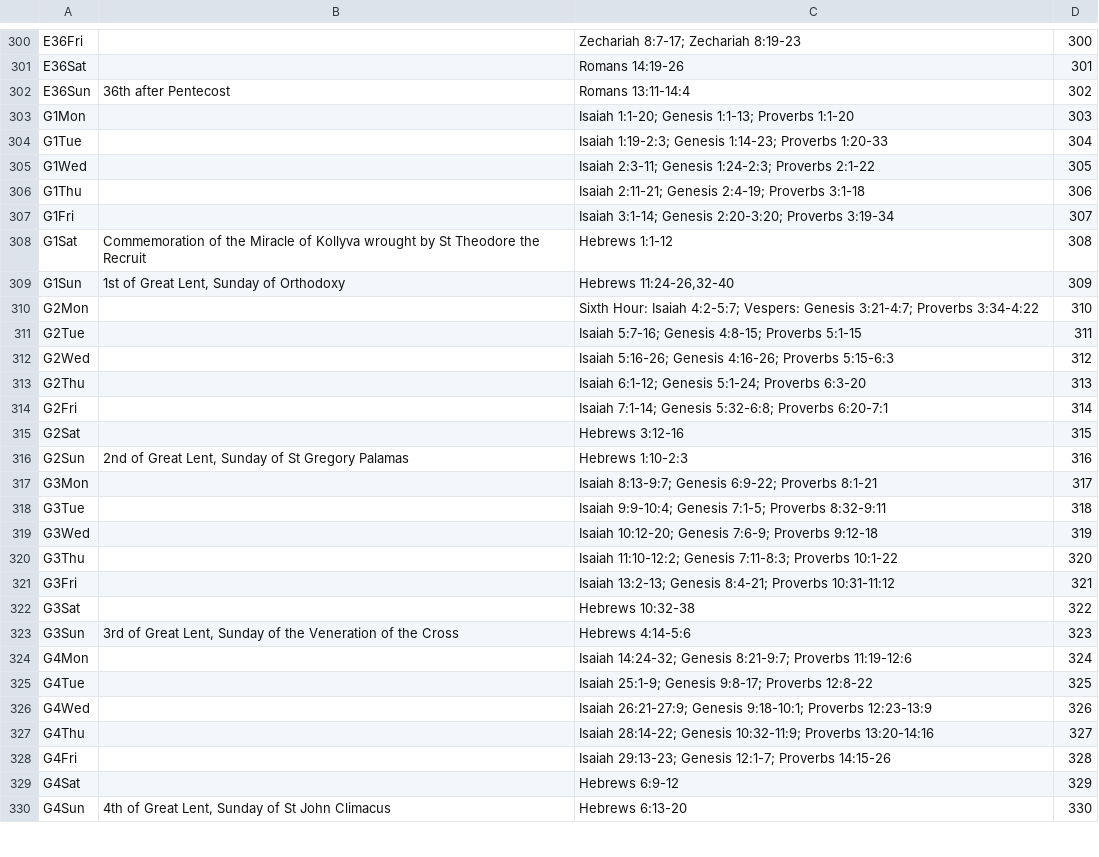
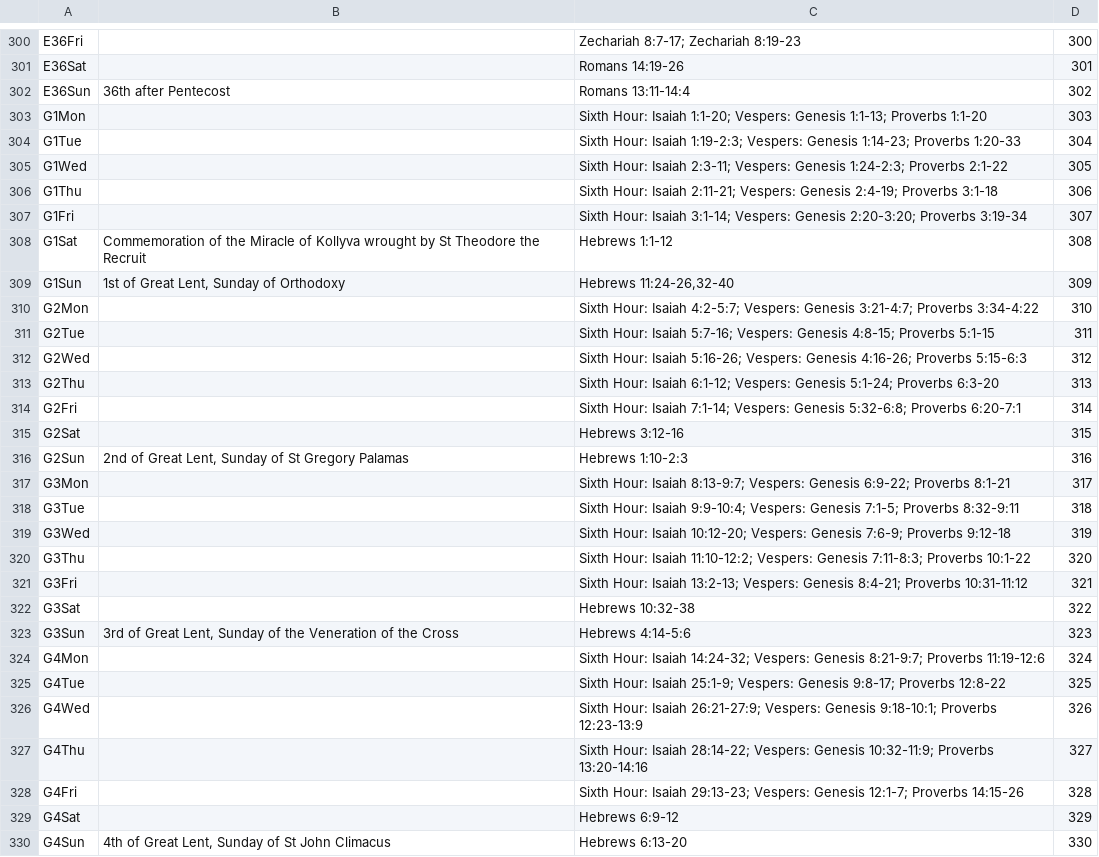
Before and after one commit to cmbryan/yocal, a CSV file: db/apostle.csv, drawn as a sheet; only a part is shown, gaps mark what is left out; the diff covers the shown part only.

Commit message:
Tweak

```diff
--- a/db/apostle.csv
+++ b/db/apostle.csv
@@ -302,7 +302,7 @@ E36Sat		Romans 14:19-26	301
 E36Sun	36th after Pentecost	Romans 13:11-14:4	302
-G1Mon		Isaiah 1:1-20; Genesis 1:1-13; Proverbs 1:1-20	303
-G1Tue		Isaiah 1:19-2:3; Genesis 1:14-23; Proverbs 1:20-33	304
-G1Wed		Isaiah 2:3-11; Genesis 1:24-2:3; Proverbs 2:1-22	305
-G1Thu		Isaiah 2:11-21; Genesis 2:4-19; Proverbs 3:1-18	306
-G1Fri		Isaiah 3:1-14; Genesis 2:20-3:20; Proverbs 3:19-34	307
+G1Mon		Sixth Hour: Isaiah 1:1-20; Vespers: Genesis 1:1-13; Proverbs 1:1-20	303
+G1Tue		Sixth Hour: Isaiah 1:19-2:3; Vespers: Genesis 1:14-23; Proverbs 1:20-33	304
+G1Wed		Sixth Hour: Isaiah 2:3-11; Vespers: Genesis 1:24-2:3; Proverbs 2:1-22	305
+G1Thu		Sixth Hour: Isaiah 2:11-21; Vespers: Genesis 2:4-19; Proverbs 3:1-18	306
+G1Fri		Sixth Hour: Isaiah 3:1-14; Vespers: Genesis 2:20-3:20; Proverbs 3:19-34	307
 G1Sat	Commemoration of the Miracle of Kollyva wrought by St Theodore the Recruit	Hebrews 1:1-12	308
@@ -310,20 +310,20 @@ G1Sun	1st of Great Lent, Sunday of Orthodoxy	Hebrews 11:24-26,32-40	309
 G2Mon		Sixth Hour: Isaiah 4:2-5:7; Vespers: Genesis 3:21-4:7; Proverbs 3:34-4:22	310
-G2Tue		Isaiah 5:7-16; Genesis 4:8-15; Proverbs 5:1-15	311
-G2Wed		Isaiah 5:16-26; Genesis 4:16-26; Proverbs 5:15-6:3	312
-G2Thu		Isaiah 6:1-12; Genesis 5:1-24; Proverbs 6:3-20	313
-G2Fri		Isaiah 7:1-14; Genesis 5:32-6:8; Proverbs 6:20-7:1	314
+G2Tue		Sixth Hour: Isaiah 5:7-16; Vespers: Genesis 4:8-15; Proverbs 5:1-15	311
+G2Wed		Sixth Hour: Isaiah 5:16-26; Vespers: Genesis 4:16-26; Proverbs 5:15-6:3	312
+G2Thu		Sixth Hour: Isaiah 6:1-12; Vespers: Genesis 5:1-24; Proverbs 6:3-20	313
+G2Fri		Sixth Hour: Isaiah 7:1-14; Vespers: Genesis 5:32-6:8; Proverbs 6:20-7:1	314
 G2Sat		Hebrews 3:12-16	315
 G2Sun	2nd of Great Lent, Sunday of St Gregory Palamas	Hebrews 1:10-2:3	316
-G3Mon		Isaiah 8:13-9:7; Genesis 6:9-22; Proverbs 8:1-21	317
-G3Tue		Isaiah 9:9-10:4; Genesis 7:1-5; Proverbs 8:32-9:11	318
-G3Wed		Isaiah 10:12-20; Genesis 7:6-9; Proverbs 9:12-18	319
-G3Thu		Isaiah 11:10-12:2; Genesis 7:11-8:3; Proverbs 10:1-22	320
-G3Fri		Isaiah 13:2-13; Genesis 8:4-21; Proverbs 10:31-11:12	321
+G3Mon		Sixth Hour: Isaiah 8:13-9:7; Vespers: Genesis 6:9-22; Proverbs 8:1-21	317
+G3Tue		Sixth Hour: Isaiah 9:9-10:4; Vespers: Genesis 7:1-5; Proverbs 8:32-9:11	318
+G3Wed		Sixth Hour: Isaiah 10:12-20; Vespers: Genesis 7:6-9; Proverbs 9:12-18	319
+G3Thu		Sixth Hour: Isaiah 11:10-12:2; Vespers: Genesis 7:11-8:3; Proverbs 10:1-22	320
+G3Fri		Sixth Hour: Isaiah 13:2-13; Vespers: Genesis 8:4-21; Proverbs 10:31-11:12	321
 G3Sat		Hebrews 10:32-38	322
 G3Sun	3rd of Great Lent, Sunday of the Veneration of the Cross	Hebrews 4:14-5:6	323
-G4Mon		Isaiah 14:24-32; Genesis 8:21-9:7; Proverbs 11:19-12:6	324
-G4Tue		Isaiah 25:1-9; Genesis 9:8-17; Proverbs 12:8-22	325
-G4Wed		Isaiah 26:21-27:9; Genesis 9:18-10:1; Proverbs 12:23-13:9	326
-G4Thu		Isaiah 28:14-22; Genesis 10:32-11:9; Proverbs 13:20-14:16	327
-G4Fri		Isaiah 29:13-23; Genesis 12:1-7; Proverbs 14:15-26	328
+G4Mon		Sixth Hour: Isaiah 14:24-32; Vespers: Genesis 8:21-9:7; Proverbs 11:19-12:6	324
+G4Tue		Sixth Hour: Isaiah 25:1-9; Vespers: Genesis 9:8-17; Proverbs 12:8-22	325
+G4Wed		Sixth Hour: Isaiah 26:21-27:9; Vespers: Genesis 9:18-10:1; Proverbs 12:23-13:9	326
+G4Thu		Sixth Hour: Isaiah 28:14-22; Vespers: Genesis 10:32-11:9; Proverbs 13:20-14:16	327
+G4Fri		Sixth Hour: Isaiah 29:13-23; Vespers: Genesis 12:1-7; Proverbs 14:15-26	328
 G4Sat		Hebrews 6:9-12	329
```
Also changed, not shown: 10 edited cells elsewhere in this file.
